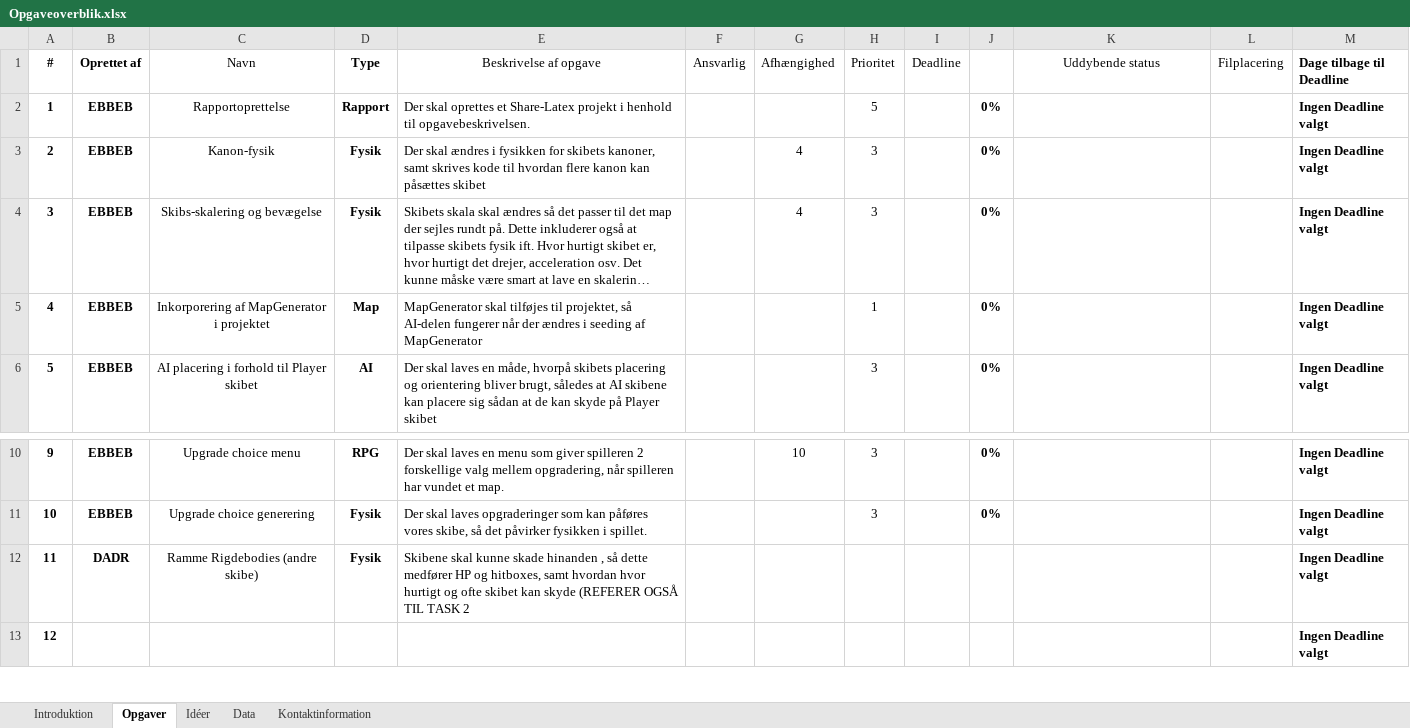
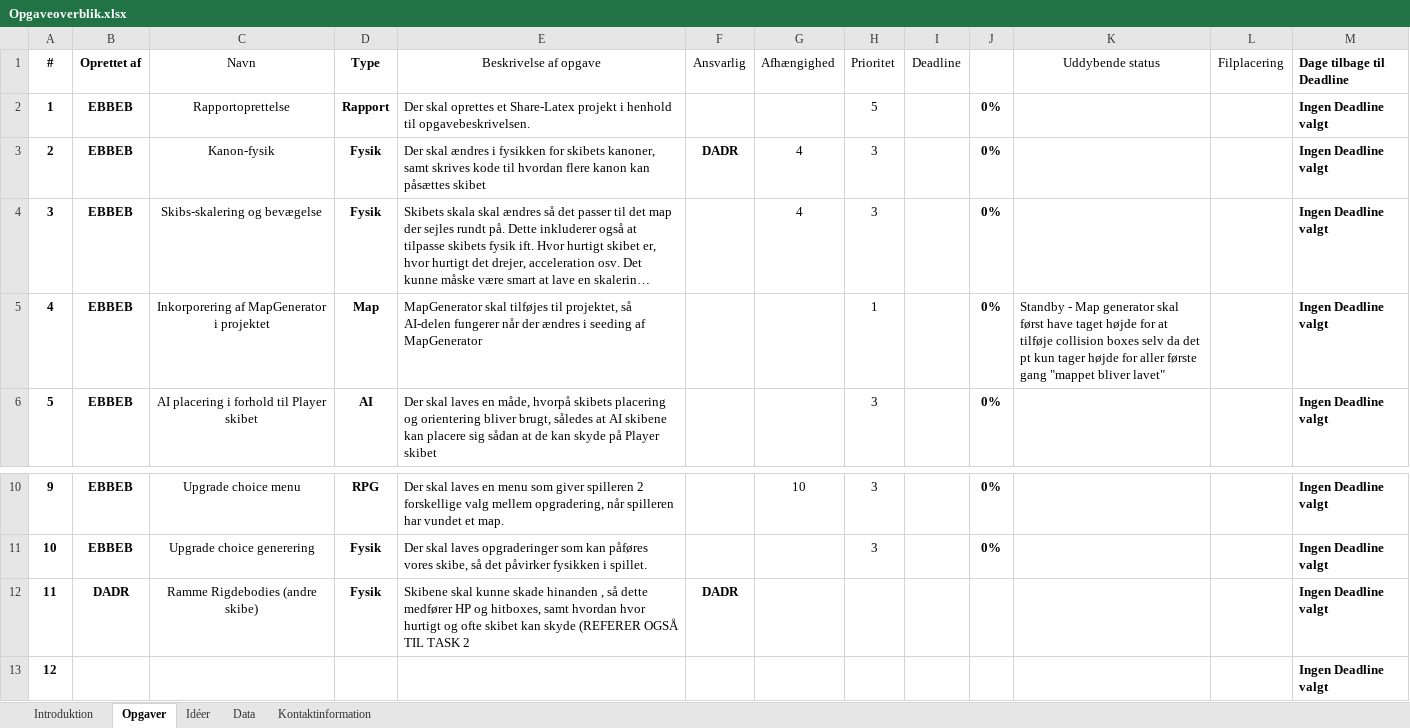
Before and after one commit to Snowspect/Pirate-simulator, an Excel workbook: Opgaveoverblik.xlsx, sheet Opgaver, drawn as a sheet; only a part is shown, gaps mark what is left out; long unchanged cells end in …; values as stored, in another font and other column widths than the file's, no borders; conditional formats and table styles not drawn; the diff names each change by its address in the sheet, - before the commit and + after, or states it on an @@ line.

Commit message:
Updated Excel
Took responsibility for two of the tasks - Dan

```diff
--- a/Opgaveoverblik.xlsx (sheet Opgaver)
+++ b/Opgaveoverblik.xlsx (sheet Opgaver)
-F3 (Ansvarlig): (empty)
+F3 (Ansvarlig): DADR
-K5 (Uddybende status): (empty)
+K5 (Uddybende status): Standby - Map generator skal først have taget højde for at tilføje collision boxes selv da det pt kun tager højde for aller første gang "mappet bliver lavet"
-F12 (Ansvarlig): (empty)
+F12 (Ansvarlig): DADR
```
Also changed, not shown: 3 other files.
